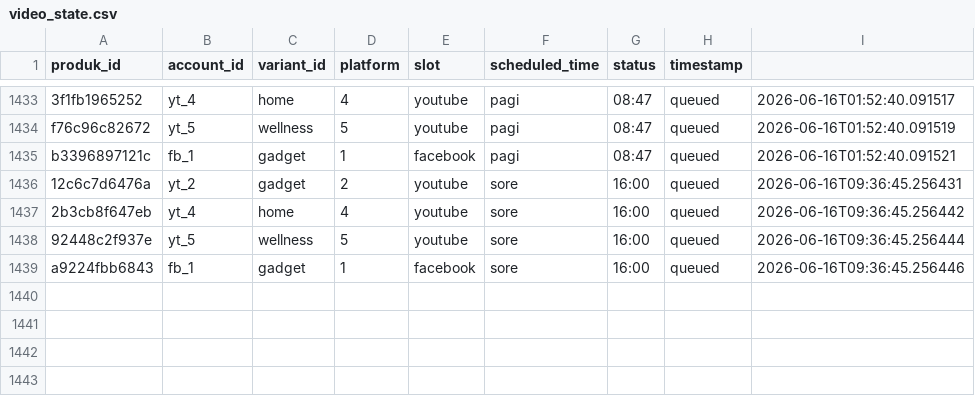
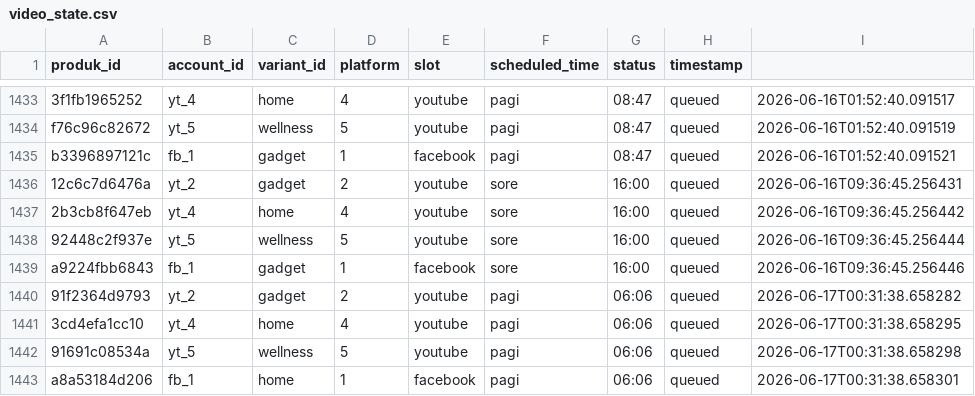
Before and after one commit to Woiiiiiiiii/naon-nya, a CSV file: engine/state/video_state.csv, drawn as a sheet; only a part is shown, gaps mark what is left out.

```diff
--- a/engine/state/video_state.csv
+++ b/engine/state/video_state.csv
@@ -1439 +1439,5 @@ b3396897121c,fb_1,gadget,1,facebook,pagi,08:47,queued,2026-06-16T01:52:40.091521
 a9224fbb6843,fb_1,gadget,1,facebook,sore,16:00,queued,2026-06-16T09:36:45.256446
+91f2364d9793,yt_2,gadget,2,youtube,pagi,06:06,queued,2026-06-17T00:31:38.658282
+3cd4efa1cc10,yt_4,home,4,youtube,pagi,06:06,queued,2026-06-17T00:31:38.658295
+91691c08534a,yt_5,wellness,5,youtube,pagi,06:06,queued,2026-06-17T00:31:38.658298
+a8a53184d206,fb_1,home,1,facebook,pagi,06:06,queued,2026-06-17T00:31:38.658301
```
Also changed, not shown: engine/data/produk.csv, 49 other files.
